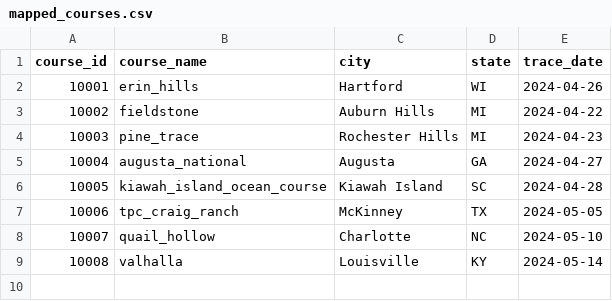
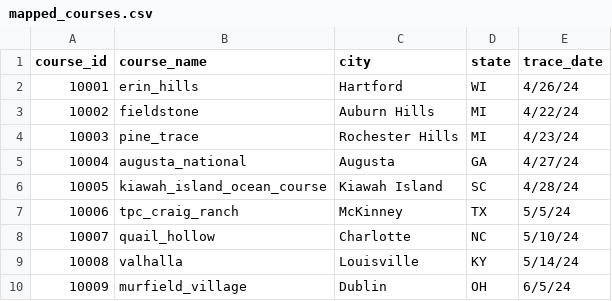
Before and after one commit to abodesy14/golfMapsR, a CSV file: data/mapped_course_list/mapped_courses.csv, drawn as a sheet.

Commit message:
Murfield Village, Dublin OH

```diff
--- a/data/mapped_course_list/mapped_courses.csv
+++ b/data/mapped_course_list/mapped_courses.csv
@@ -1,9 +1,10 @@
 course_id,course_name,city,state, trace_date
-10001,erin_hills,Hartford,WI,2024-04-26
-10002,fieldstone,Auburn Hills,MI,2024-04-22
-10003,pine_trace,Rochester Hills,MI,2024-04-23
-10004,augusta_national,Augusta,GA,2024-04-27
-10005,kiawah_island_ocean_course,Kiawah Island,SC,2024-04-28
-10006,tpc_craig_ranch,McKinney,TX,2024-05-05
-10007,quail_hollow,Charlotte,NC,2024-05-10
-10008,valhalla,Louisville,KY,2024-05-14
+10001,erin_hills,Hartford,WI,4/26/24
+10002,fieldstone,Auburn Hills,MI,4/22/24
+10003,pine_trace,Rochester Hills,MI,4/23/24
+10004,augusta_national,Augusta,GA,4/27/24
+10005,kiawah_island_ocean_course,Kiawah Island,SC,4/28/24
+10006,tpc_craig_ranch,McKinney,TX,5/5/24
+10007,quail_hollow,Charlotte,NC,5/10/24
+10008,valhalla,Louisville,KY,5/14/24
+10009,murfield_village,Dublin,OH,6/5/24
```
Also changed, not shown: 1 other file.
